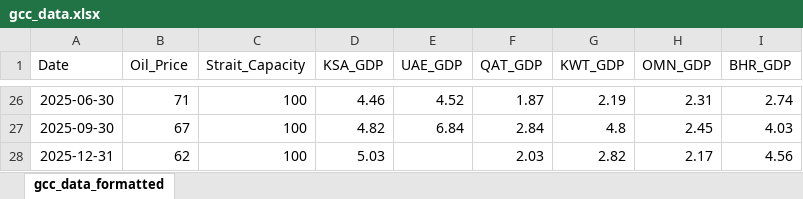
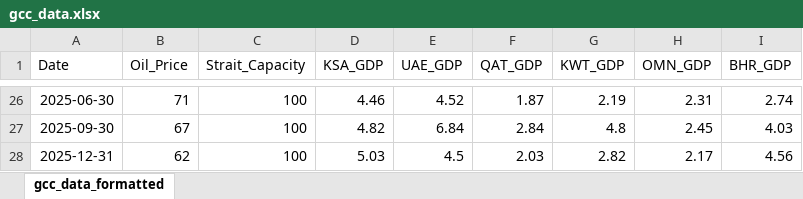
Before and after one commit to jalhomrani/gcc-macro-model, an Excel workbook: gcc_data.xlsx, sheet gcc_data_formatted, drawn as a sheet; only a part is shown, gaps mark what is left out; values as stored, in another font and other column widths than the file's, no borders; charts and pictures not drawn; the diff names each change by its address in the sheet, - before the commit and + after, or states it on an @@ line.

Commit message:
Add files via upload

```diff
--- a/gcc_data.xlsx (sheet gcc_data_formatted)
+++ b/gcc_data.xlsx (sheet gcc_data_formatted)
-E28 (UAE_GDP): (empty)
+E28 (UAE_GDP): 4.5
```
Also changed, not shown: charts or pictures.
